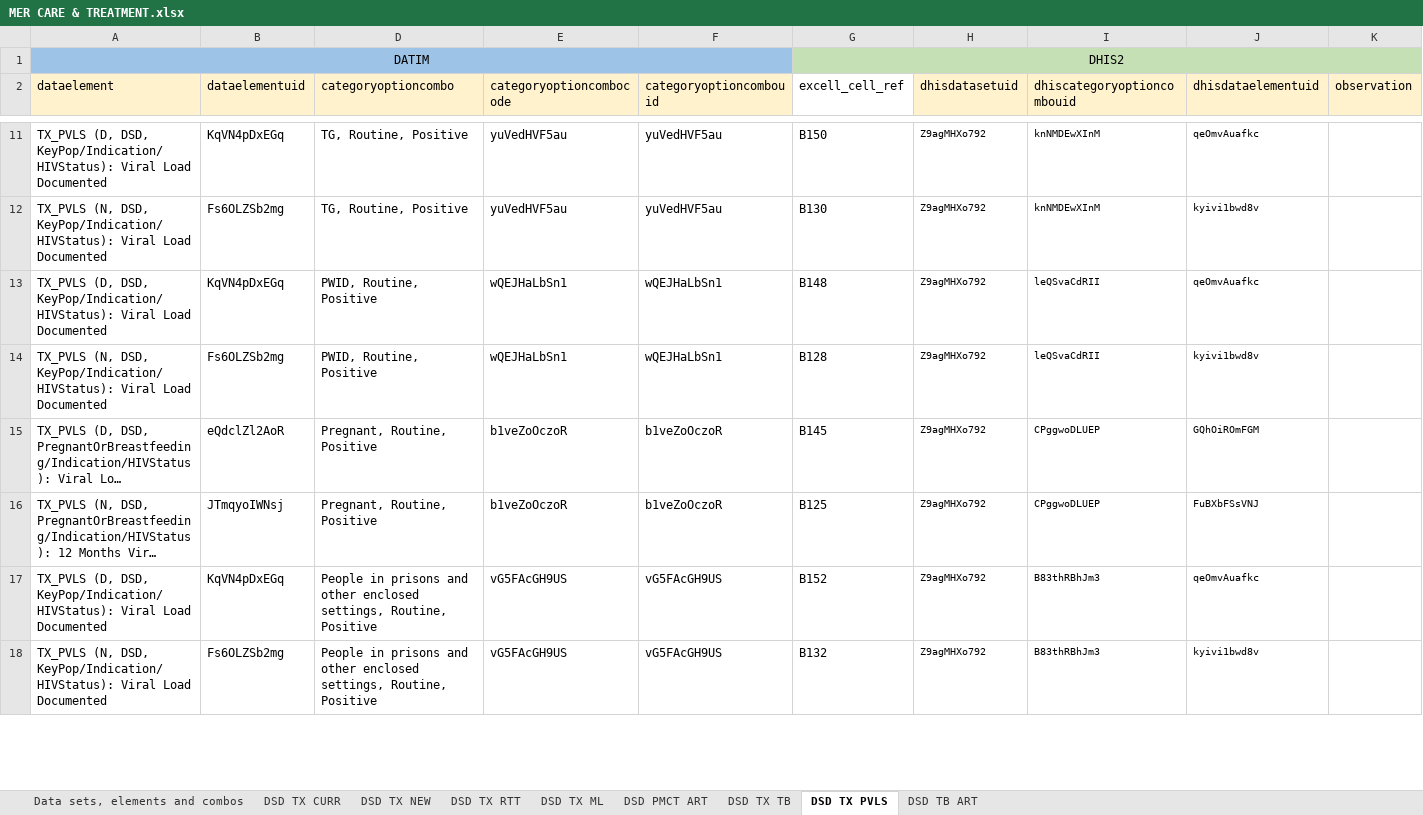
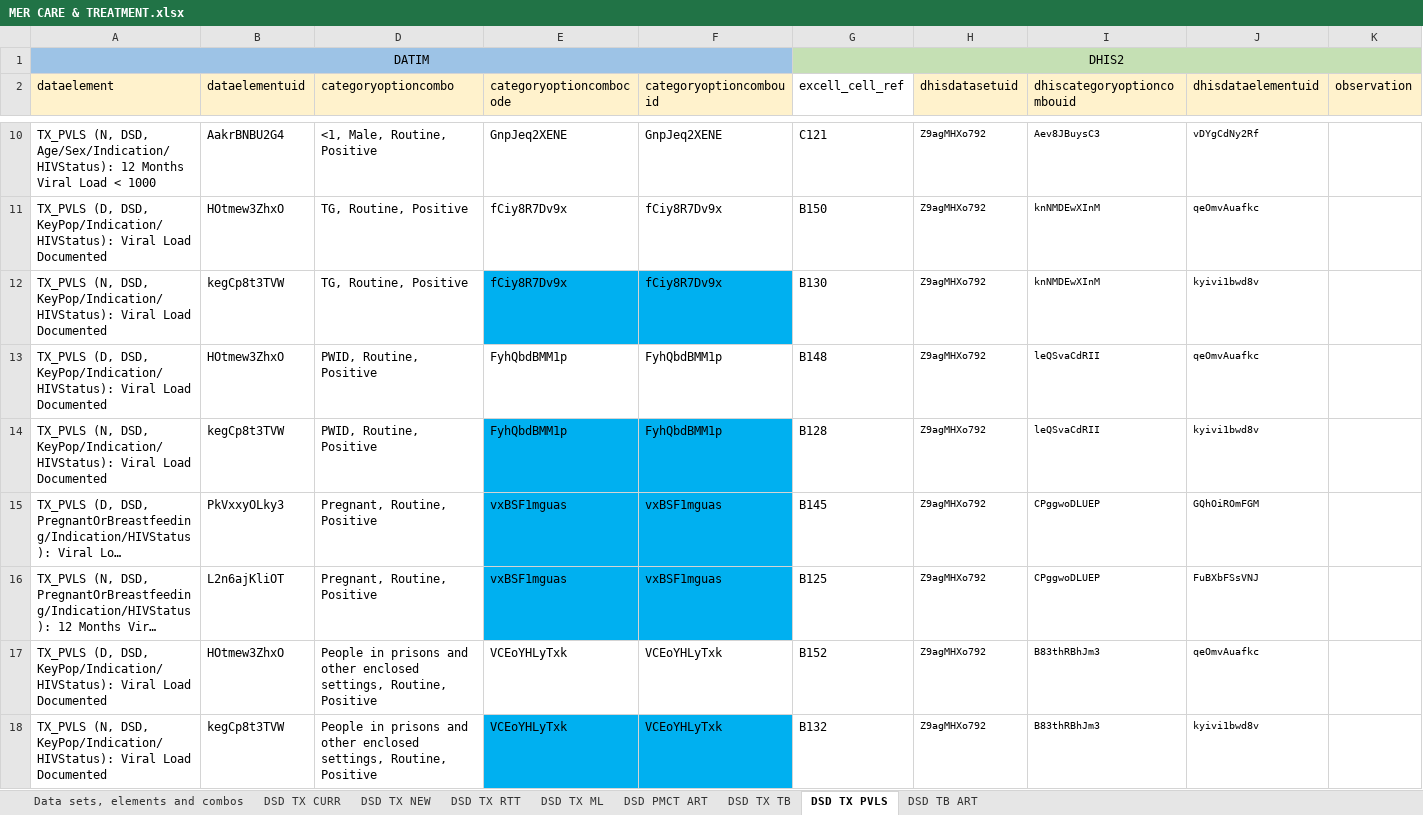
Before and after one commit to crysiscore/r-dhis2-mer-data-import, an Excel workbook: mapping/Datim/MER CARE & TREATMENT.xlsx, sheet DSD TX PVLS, drawn as a sheet; only a part is shown, gaps mark what is left out; long unchanged cells end in …; values as stored, in another font and other column widths than the file's, no borders; the diff covers the shown part only; the diff names each change by its address in the sheet, - before the commit and + after, or states it on an @@ line.

```diff
--- a/mapping/Datim/MER CARE & TREATMENT.xlsx (sheet DSD TX PVLS)
+++ b/mapping/Datim/MER CARE & TREATMENT.xlsx (sheet DSD TX PVLS)
+row 10: TX_PVLS (N, DSD, Age/Sex/Indication/HIVStatus): 12 Months Viral Load < 1000 | AakrBNBU2G4 | <1, Male, Routine, Positive | GnpJeq2XENE | GnpJeq2XENE | C121 | Z9agMHXo792 | Aev8JBuysC3 | vDYgCdNy2Rf
-B11 (dataelementuid): KqVN4pDxEGq
+B11 (dataelementuid): HOtmew3ZhxO
-E11:E12 (categoryoptioncombocode): yuVedHVF5au
+E11:E12 (categoryoptioncombocode): fCiy8R7Dv9x
-F11:F12 (categoryoptioncombouid): yuVedHVF5au
+F11:F12 (categoryoptioncombouid): fCiy8R7Dv9x
-B12 (dataelementuid): Fs6OLZSb2mg
+B12 (dataelementuid): kegCp8t3TVW
-E12:F12 fill: none
+E12:F12 fill: #00B0F0
-B13 (dataelementuid): KqVN4pDxEGq
+B13 (dataelementuid): HOtmew3ZhxO
-E13:E14 (categoryoptioncombocode): wQEJHaLbSn1
+E13:E14 (categoryoptioncombocode): FyhQbdBMM1p
-F13:F14 (categoryoptioncombouid): wQEJHaLbSn1
+F13:F14 (categoryoptioncombouid): FyhQbdBMM1p
-B14 (dataelementuid): Fs6OLZSb2mg
+B14 (dataelementuid): kegCp8t3TVW
-E14:F16 fill: none
+E14:F16 fill: #00B0F0
-B15 (dataelementuid): eQdclZl2AoR
+B15 (dataelementuid): PkVxxyOLky3
-E15:E16 (categoryoptioncombocode): b1veZoOczoR
+E15:E16 (categoryoptioncombocode): vxBSF1mguas
-F15:F16 (categoryoptioncombouid): b1veZoOczoR
+F15:F16 (categoryoptioncombouid): vxBSF1mguas
-B16 (dataelementuid): JTmqyoIWNsj
+B16 (dataelementuid): L2n6ajKliOT
-B17 (dataelementuid): KqVN4pDxEGq
+B17 (dataelementuid): HOtmew3ZhxO
-E17:E18 (categoryoptioncombocode): vG5FAcGH9US
+E17:E18 (categoryoptioncombocode): VCEoYHLyTxk
-F17:F18 (categoryoptioncombouid): vG5FAcGH9US
+F17:F18 (categoryoptioncombouid): VCEoYHLyTxk
-B18 (dataelementuid): Fs6OLZSb2mg
+B18 (dataelementuid): kegCp8t3TVW
-E18:F18 fill: none
+E18:F18 fill: #00B0F0
```
Also changed, not shown: other rows of this sheet, sheet DSD TX NEW, sheet DSD TX RTT, hidden cells, mapping/Datim/MER ATS COMMUNITY.xlsx, mapping/Datim/MER ATS.xlsx, 9 other files.
